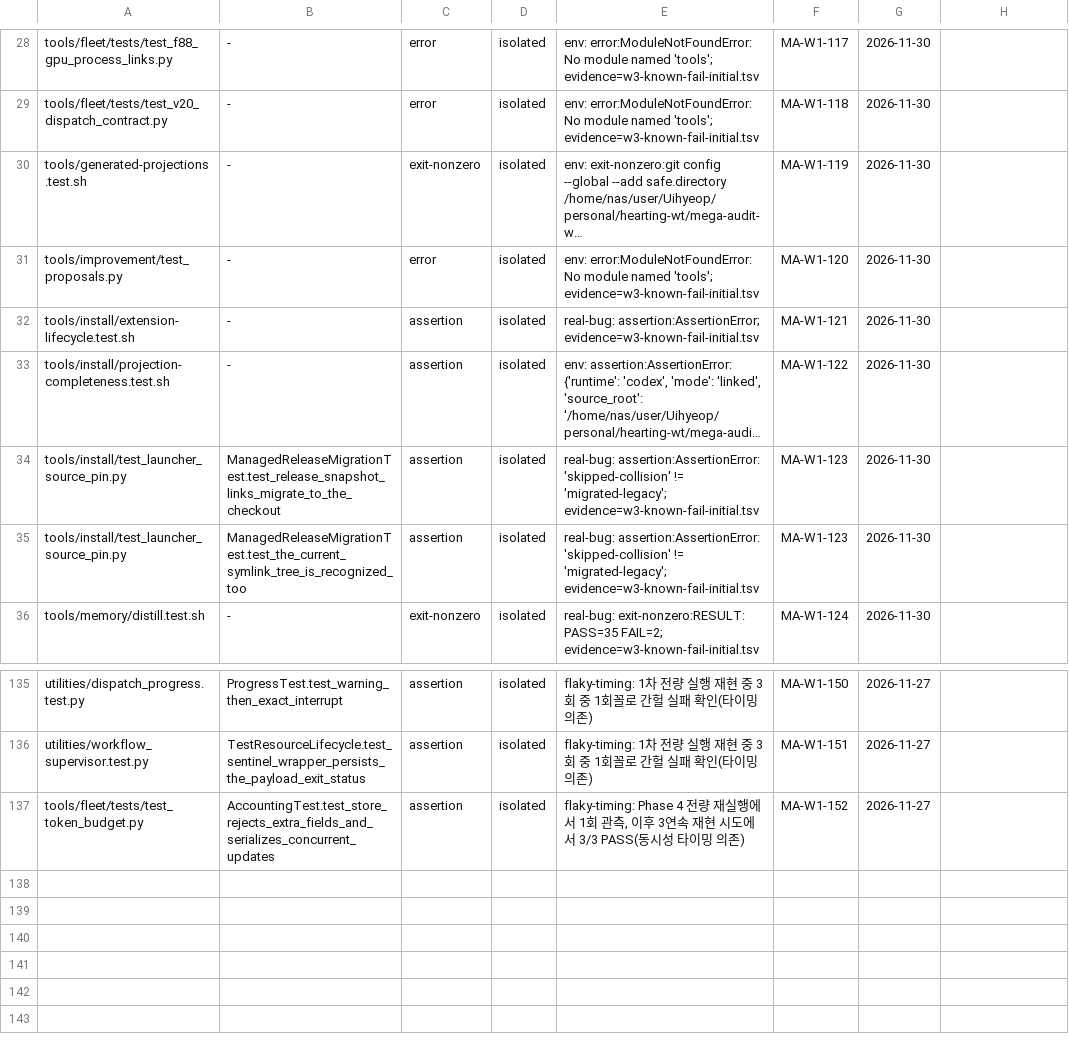
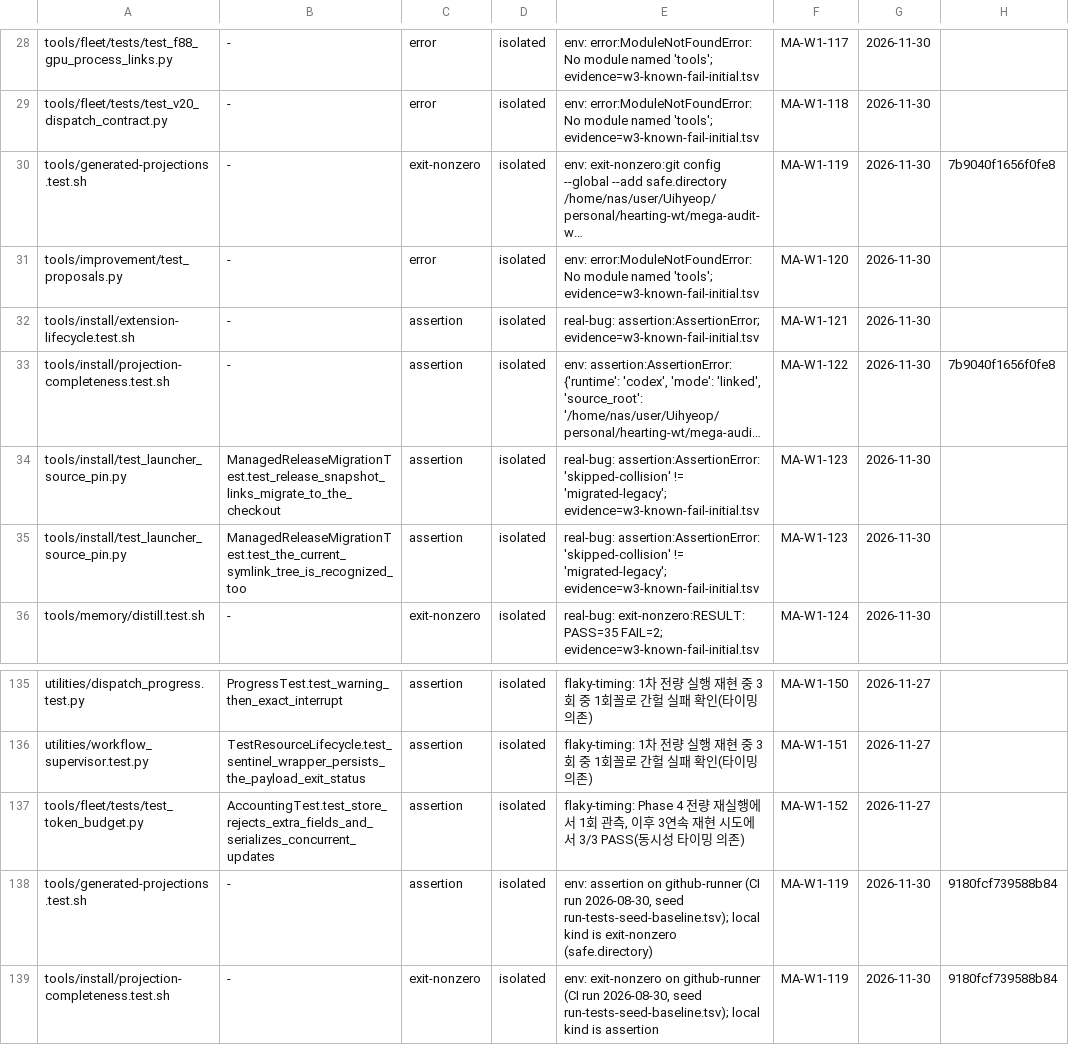
Before and after one commit to dmlguq456/hearting, a TSV file: tools/test-baseline.tsv, drawn as a sheet; only a part is shown, gaps mark what is left out; long unchanged cells end in …; the diff names each change by its address in the sheet, - before the commit and + after, or states it on an @@ line.

```diff
--- a/tools/test-baseline.tsv
+++ b/tools/test-baseline.tsv
-H30: (empty)
+H30: 7b9040f1656f0fe8
-H33: (empty)
+H33: 7b9040f1656f0fe8
+row 138: tools/generated-projections.test.sh | - | assertion | isolated | env: assertion on github-runner (CI run 2026-08-30, seed run-tests-seed-baseline.tsv); local kind is exit-nonzero (safe.directory) | MA-W1-119 | 2026-11-30 | 9180fcf739588b84
+row 139: tools/install/projection-completeness.test.sh | - | exit-nonzero | isolated | env: exit-nonzero on github-runner (CI run 2026-08-30, seed run-tests-seed-baseline.tsv); local kind is assertion | MA-W1-119 | 2026-11-30 | 9180fcf739588b84
```
